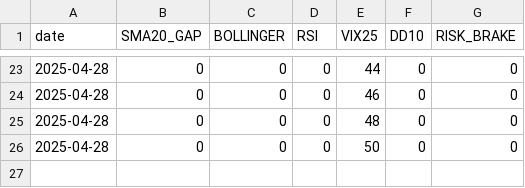
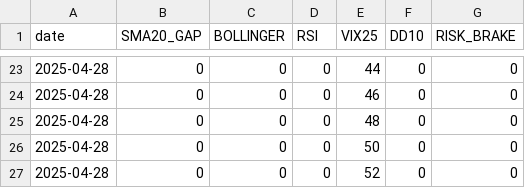
Before and after one commit to jasonchenrsg/stock-monitor, a CSV file: logs/event_summary.csv, drawn as a sheet; only a part is shown, gaps mark what is left out.

```diff
--- a/logs/event_summary.csv
+++ b/logs/event_summary.csv
@@ -26 +26,2 @@ date,SMA20_GAP,BOLLINGER,RSI,VIX25,DD10,RISK_BRAKE
 2025-04-28,0,0,0,50,0,0
+2025-04-28,0,0,0,52,0,0
```
Also changed, not shown: logs/2025-04-28_events.csv.
